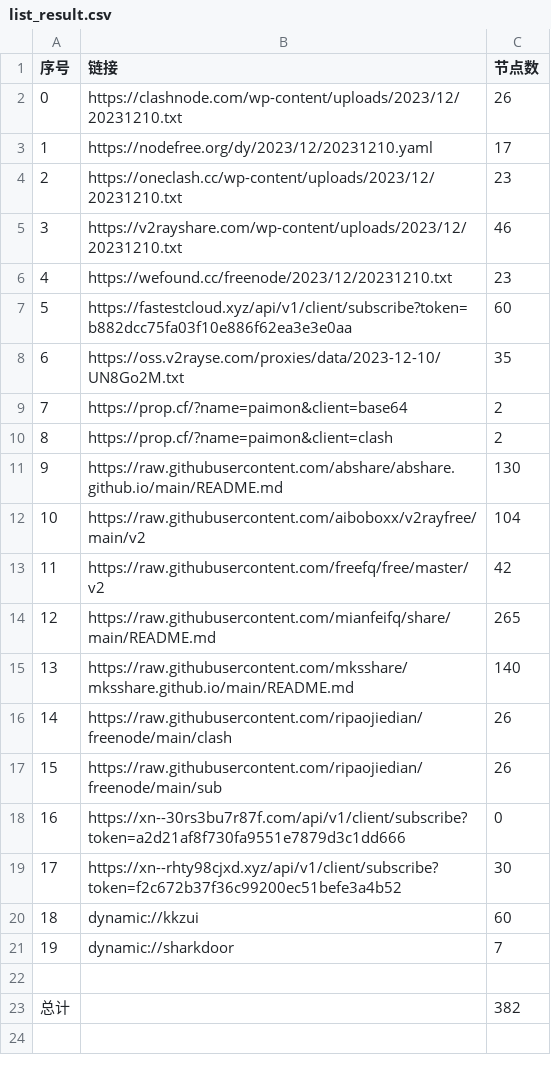
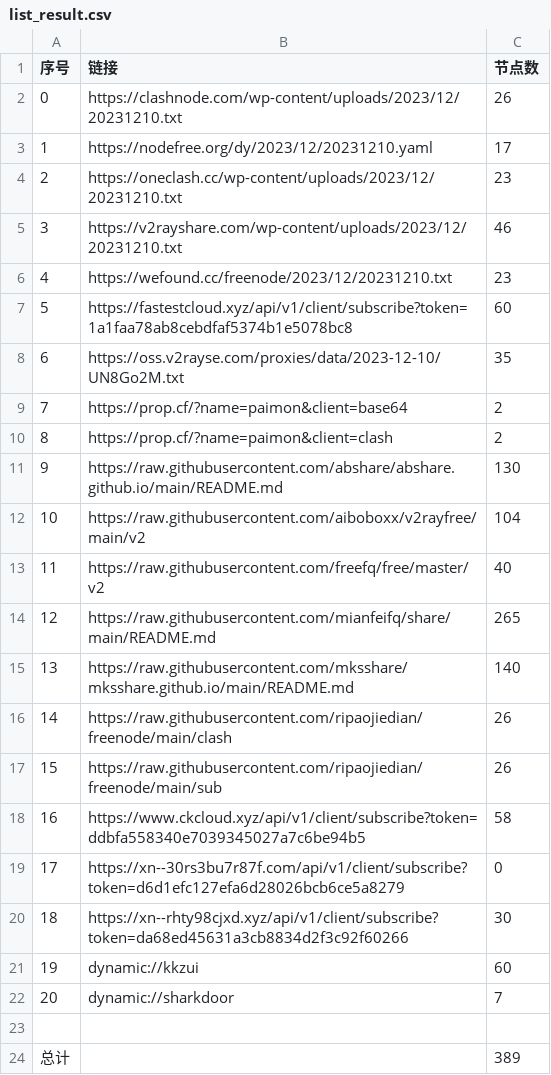
Before and after one commit to WTNLXTBL/Node-Fetch, a CSV file: list_result.csv, drawn as a sheet; addresses are those after the commit; the diff names each change by its address in the sheet, - before the commit and + after, or states it on an @@ line.

```diff
--- a/list_result.csv
+++ b/list_result.csv
-B7 (链接): https://fastestcloud.xyz/api/v1/client/subscribe?token=b882dcc75fa03f10e886f62ea3e3e0aa
+B7 (链接): https://fastestcloud.xyz/api/v1/client/subscribe?token=1a1faa78ab8cebdfaf5374b1e5078bc8
-C13 (节点数): 42
+C13 (节点数): 40
+row 18: 16 | https://www.ckcloud.xyz/api/v1/client/subscribe?token=ddbfa558340e7039345027a7c6be94b5 | 58
@@ column A (序号) renumbered between rows 19 and 22 @@
-B19 (链接): https://xn--30rs3bu7r87f.com/api/v1/client/subscribe?token=a2d21af8f730fa9551e7879d3c1dd666
+B19 (链接): https://xn--30rs3bu7r87f.com/api/v1/client/subscribe?token=d6d1efc127efa6d28026bcb6ce5a8279
-B20 (链接): https://xn--rhty98cjxd.xyz/api/v1/client/subscribe?token=f2c672b37f36c99200ec51befe3a4b52
+B20 (链接): https://xn--rhty98cjxd.xyz/api/v1/client/subscribe?token=da68ed45631a3cb8834d2f3c92f60266
-C24 (节点数): 382
+C24 (节点数): 389
```
Also changed, not shown: 14 other files.
